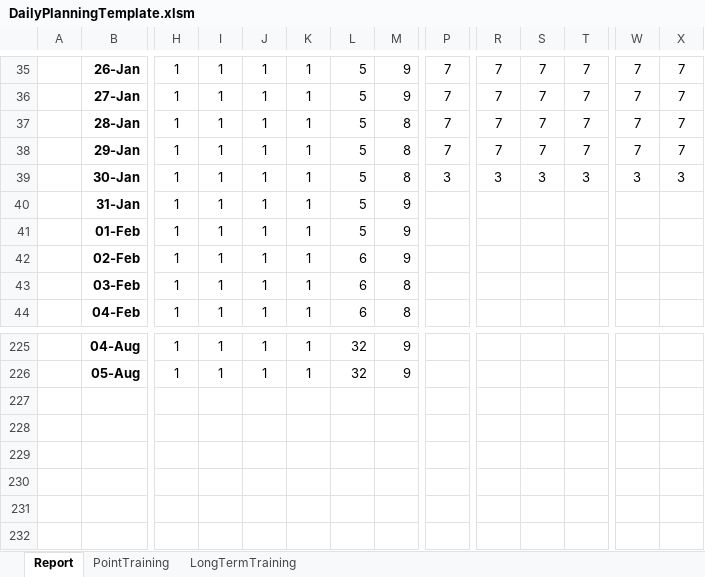
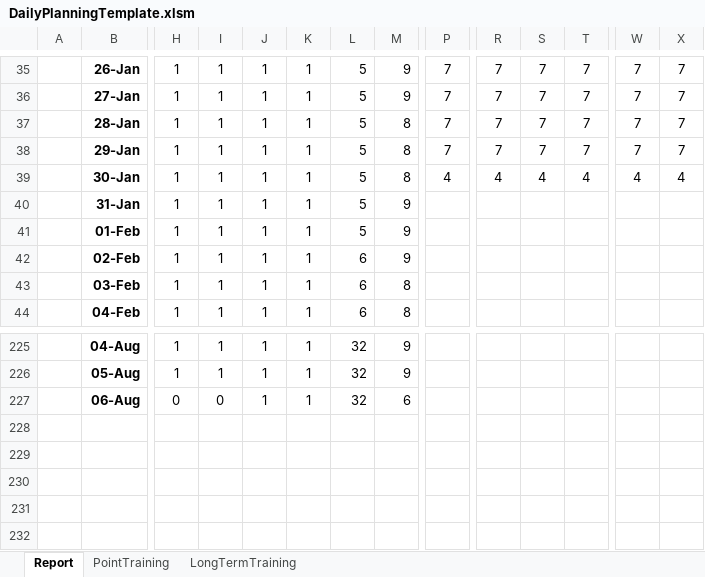
Before and after one commit to ziggle/PowerQueryBitsAndPieces, an Excel workbook: DailyPlanningTemplate.xlsm, sheet Report, drawn as a sheet; only a part is shown, gaps mark what is left out; values as stored, in another font and other column widths than the file's, no borders; charts and pictures and conditional formats not drawn; rows hold the shown columns only; the diff names each change by its address in the sheet, - before the commit and + after, or states it on an @@ line.

Commit message:
Nearly done

```diff
--- a/DailyPlanningTemplate.xlsm (sheet Report)
+++ b/DailyPlanningTemplate.xlsm (sheet Report)
-P39: 3
+P39: 4
-R39: 3
+R39: 4
-S39: 3
+S39: 4
-T39: 3
+T39: 4
-W39: 3
+W39: 4
-X39: 3
+X39: 4
-row 227: (empty)
+row 227:  | 06-Aug | 0 | 0 | 1 | 1 | 32 | 6
```
Also changed, not shown: sheet LongTermTraining, charts or pictures.
